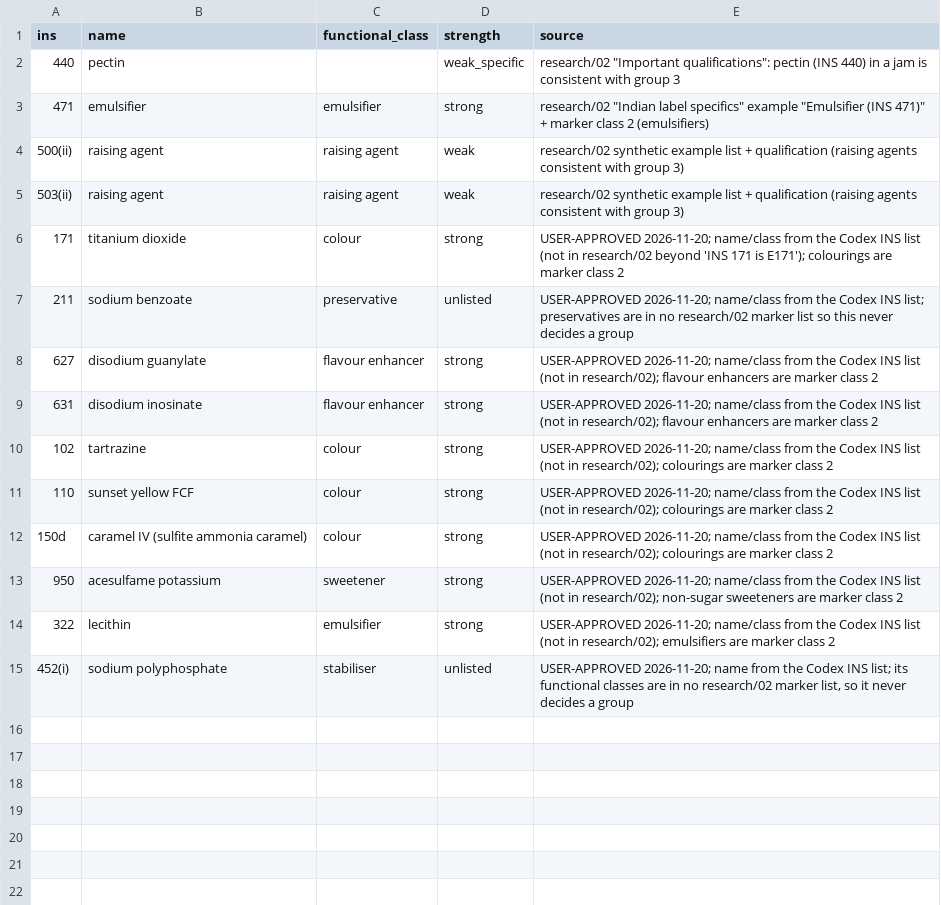
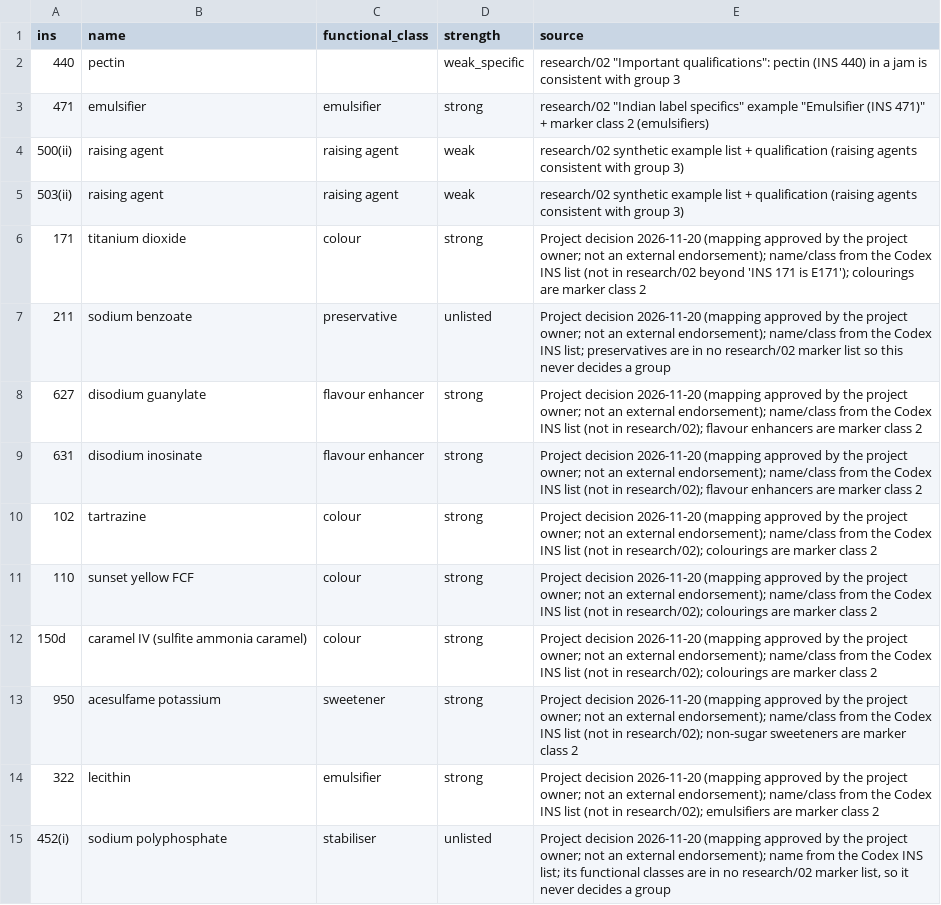
Before and after one commit to saurabh2894/FoodScanner, a CSV file: src/foodscan/resources/ins_map.csv, drawn as a sheet.

```diff
--- a/src/foodscan/resources/ins_map.csv
+++ b/src/foodscan/resources/ins_map.csv
@@ -5,11 +5,11 @@ ins,name,functional_class,strength,source
 503(ii),raising agent,raising agent,weak,research/02 synthetic example list + qualification (raising agents consistent with group 3)
-171,titanium dioxide,colour,strong,"USER-APPROVED 2026-11-20; name/class from the Codex INS list (not in research/02 beyond 'INS 171 is E171'); colourings are marker class 2"
-211,sodium benzoate,preservative,unlisted,"USER-APPROVED 2026-11-20; name/class from the Codex INS list; preservatives are in no research/02 marker list so this never decides a group"
-627,disodium guanylate,flavour enhancer,strong,"USER-APPROVED 2026-11-20; name/class from the Codex INS list (not in research/02); flavour enhancers are marker class 2"
-631,disodium inosinate,flavour enhancer,strong,"USER-APPROVED 2026-11-20; name/class from the Codex INS list (not in research/02); flavour enhancers are marker class 2"
-102,tartrazine,colour,strong,"USER-APPROVED 2026-11-20; name/class from the Codex INS list (not in research/02); colourings are marker class 2"
-110,sunset yellow FCF,colour,strong,"USER-APPROVED 2026-11-20; name/class from the Codex INS list (not in research/02); colourings are marker class 2"
-150d,caramel IV (sulfite ammonia caramel),colour,strong,"USER-APPROVED 2026-11-20; name/class from the Codex INS list (not in research/02); colourings are marker class 2"
-950,acesulfame potassium,sweetener,strong,"USER-APPROVED 2026-11-20; name/class from the Codex INS list (not in research/02); non-sugar sweeteners are marker class 2"
-322,lecithin,emulsifier,strong,"USER-APPROVED 2026-11-20; name/class from the Codex INS list (not in research/02); emulsifiers are marker class 2"
-452(i),sodium polyphosphate,stabiliser,unlisted,"USER-APPROVED 2026-11-20; name from the Codex INS list; its functional classes are in no research/02 marker list, so it never decides a group"
+171,titanium dioxide,colour,strong,"Project decision 2026-11-20 (mapping approved by the project owner; not an external endorsement); name/class from the Codex INS list (not in research/02 beyond 'INS 171 is E171'); colourings are marker class 2"
+211,sodium benzoate,preservative,unlisted,"Project decision 2026-11-20 (mapping approved by the project owner; not an external endorsement); name/class from the Codex INS list; preservatives are in no research/02 marker list so this never decides a group"
+627,disodium guanylate,flavour enhancer,strong,"Project decision 2026-11-20 (mapping approved by the project owner; not an external endorsement); name/class from the Codex INS list (not in research/02); flavour enhancers are marker class 2"
+631,disodium inosinate,flavour enhancer,strong,"Project decision 2026-11-20 (mapping approved by the project owner; not an external endorsement); name/class from the Codex INS list (not in research/02); flavour enhancers are marker class 2"
+102,tartrazine,colour,strong,"Project decision 2026-11-20 (mapping approved by the project owner; not an external endorsement); name/class from the Codex INS list (not in research/02); colourings are marker class 2"
+110,sunset yellow FCF,colour,strong,"Project decision 2026-11-20 (mapping approved by the project owner; not an external endorsement); name/class from the Codex INS list (not in research/02); colourings are marker class 2"
+150d,caramel IV (sulfite ammonia caramel),colour,strong,"Project decision 2026-11-20 (mapping approved by the project owner; not an external endorsement); name/class from the Codex INS list (not in research/02); colourings are marker class 2"
+950,acesulfame potassium,sweetener,strong,"Project decision 2026-11-20 (mapping approved by the project owner; not an external endorsement); name/class from the Codex INS list (not in research/02); non-sugar sweeteners are marker class 2"
+322,lecithin,emulsifier,strong,"Project decision 2026-11-20 (mapping approved by the project owner; not an external endorsement); name/class from the Codex INS list (not in research/02); emulsifiers are marker class 2"
+452(i),sodium polyphosphate,stabiliser,unlisted,"Project decision 2026-11-20 (mapping approved by the project owner; not an external endorsement); name from the Codex INS list; its functional classes are in no research/02 marker list, so it never decides a group"
```
Also changed, not shown: 14 other files.
